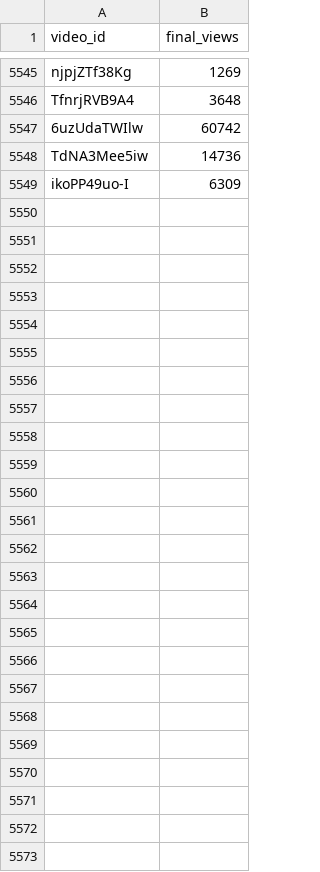
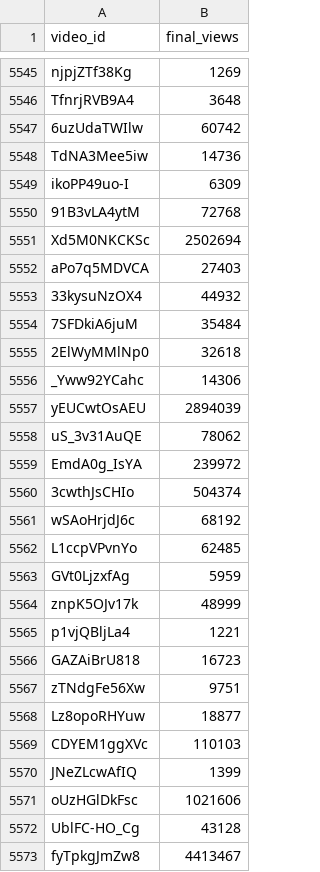
Before and after one commit to jaskiratkalra26/Youtube-Data-Extraction-Pipeline, a CSV file: final_data.csv, drawn as a sheet; only a part is shown, gaps mark what is left out; the diff names each change by its address in the sheet, - before the commit and + after, or states it on an @@ line.

```diff
--- a/final_data.csv
+++ b/final_data.csv
+row 5550: 91B3vLA4ytM | 72768
+row 5551: Xd5M0NKCKSc | 2502694
+row 5552: aPo7q5MDVCA | 27403
+row 5553: 33kysuNzOX4 | 44932
+row 5554: 7SFDkiA6juM | 35484
+row 5555: 2ElWyMMlNp0 | 32618
+row 5556: _Yww92YCahc | 14306
+row 5557: yEUCwtOsAEU | 2894039
+row 5558: uS_3v31AuQE | 78062
+row 5559: EmdA0g_IsYA | 239972
+row 5560: 3cwthJsCHIo | 504374
+row 5561: wSAoHrjdJ6c | 68192
+row 5562: L1ccpVPvnYo | 62485
+row 5563: GVt0LjzxfAg | 5959
+row 5564: znpK5OJv17k | 48999
+row 5565: p1vjQBljLa4 | 1221
+row 5566: GAZAiBrU818 | 16723
+row 5567: zTNdgFe56Xw | 9751
+row 5568: Lz8opoRHYuw | 18877
+row 5569: CDYEM1ggXVc | 110103
+row 5570: JNeZLcwAfIQ | 1399
+row 5571: oUzHGlDkFsc | 1021606
+row 5572: UblFC-HO_Cg | 43128
+row 5573: fyTpkgJmZw8 | 4413467
```
Also changed, not shown: dataset.csv, hour1_data.csv, 2 other files.
